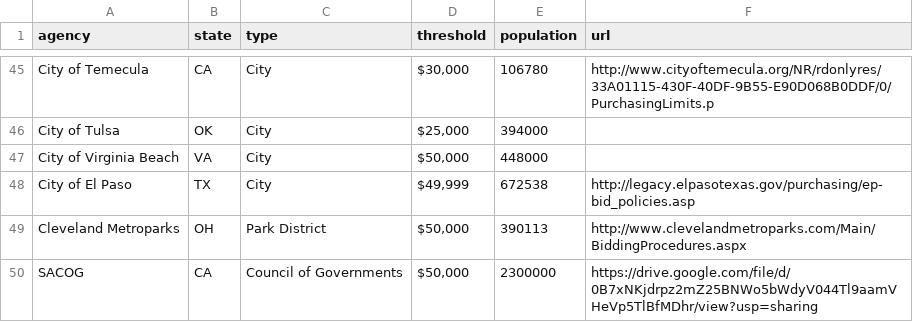
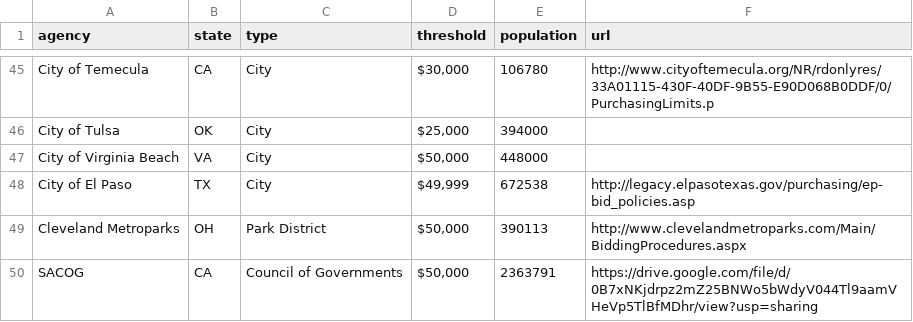
Before and after one commit to munirent/openprocure, a CSV file: procurement.csv, drawn as a sheet; only a part is shown, gaps mark what is left out.

```diff
--- a/procurement.csv
+++ b/procurement.csv
@@ -49,2 +49,2 @@ City of El Paso,TX,City,"$49,999",672538,http://legacy.elpasotexas.gov/purchasin
 Cleveland Metroparks,OH,Park District,"$50,000",390113,http://www.clevelandmetroparks.com/Main/BiddingProcedures.aspx
-SACOG,CA,Council of Governments,"$50,000",2300000,https://drive.google.com/file/d/0B7xNKjdrpz2mZ25BNWo5bWdyV044Tl9aamVHeVp5TlBfMDhr/view?usp=sharing
+SACOG,CA,Council of Governments,"$50,000",2363791,https://drive.google.com/file/d/0B7xNKjdrpz2mZ25BNWo5bWdyV044Tl9aamVHeVp5TlBfMDhr/view?usp=sharing
```
Also changed, not shown: 1 other file.
